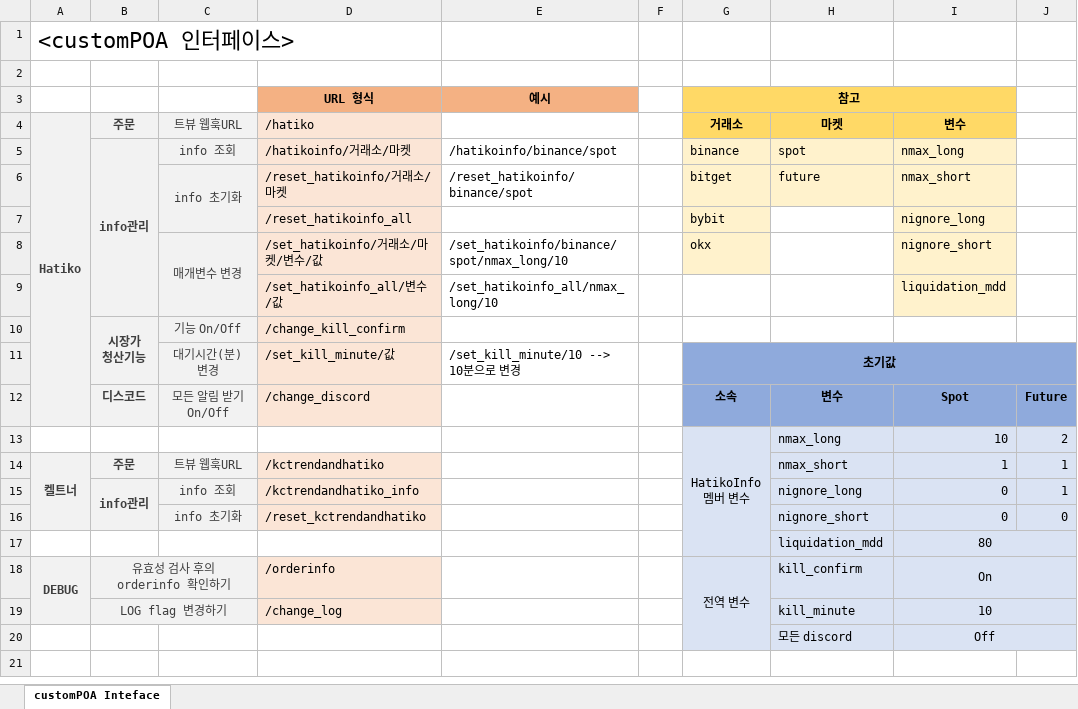
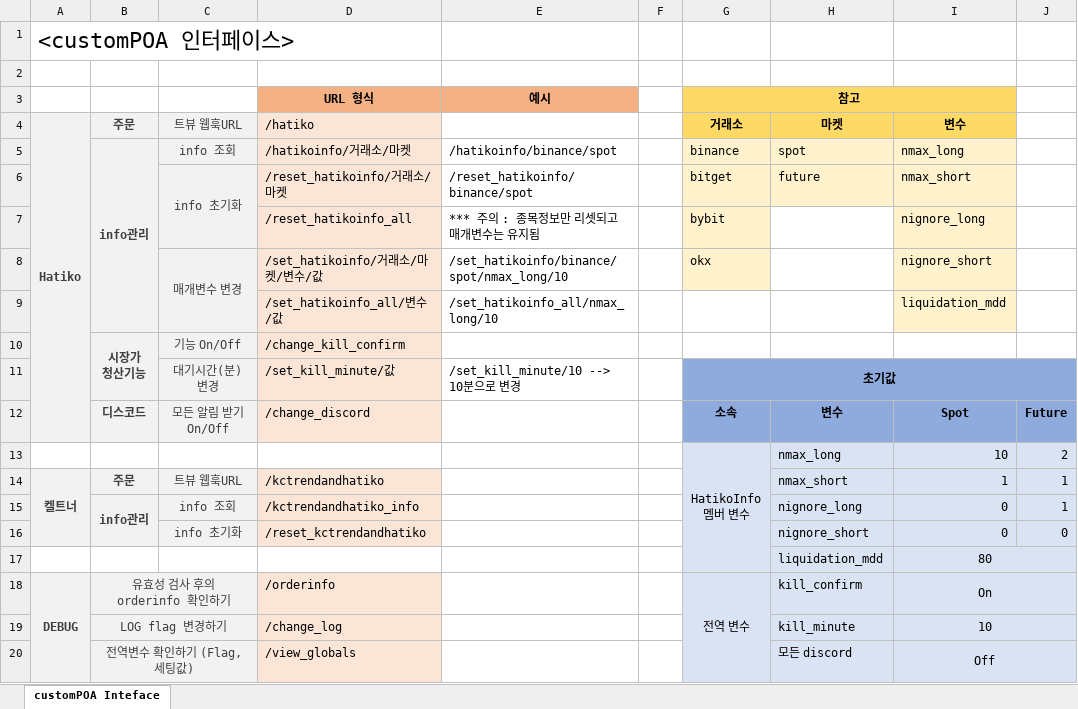
Before and after one commit to taewoo0703/customPOA, an Excel workbook: documents/customPOA_Interface.xlsx, sheet customPOA Inteface, drawn as a sheet; values as stored, in another font and other column widths than the file's, no borders; the diff names each change by its address in the sheet, - before the commit and + after, or states it on an @@ line.

Commit message:
ICD 수정

```diff
--- a/documents/customPOA_Interface.xlsx (sheet customPOA Inteface)
+++ b/documents/customPOA_Interface.xlsx (sheet customPOA Inteface)
-E7: (empty)
+E7: *** 주의 : 종목정보만 리셋되고 매개변수는 유지됨
-A18:A19 merged
+A18:A20 merged
-A20:C20 fill: none
+A20:C20 fill: #F2F2F2
-B20: (empty)
+B20: 전역변수 확인하기 (Flag, 세팅값)
+B20:C20 merged
-D20: (empty)
+D20: /view_globals
-D20 fill: none
+D20 fill: #FBE5D6
```
